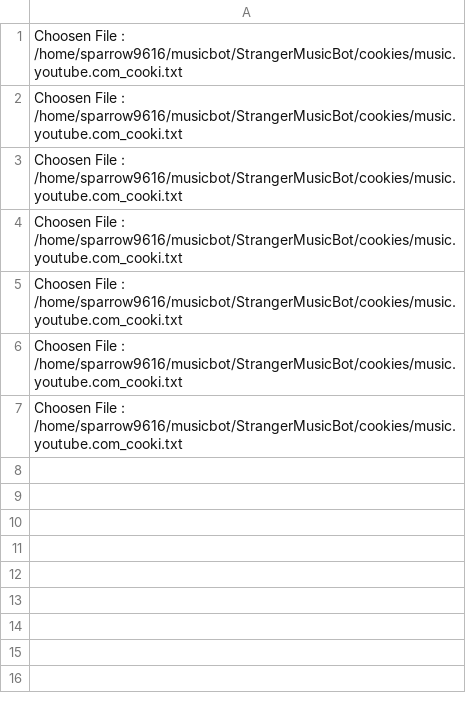
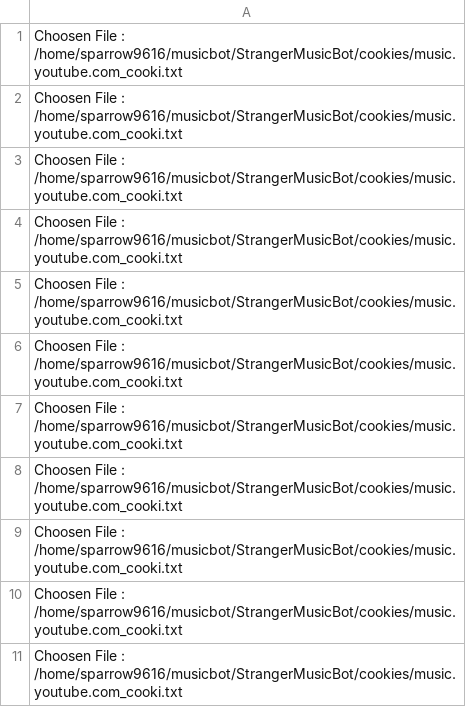
Before and after one commit to sparrow9616/StrangerMusicBot, a CSV file: cookies/logs.csv, drawn as a sheet.

```diff
--- a/cookies/logs.csv
+++ b/cookies/logs.csv
@@ -7 +7,5 @@ Choosen File : /home/sparrow9616/musicbot/StrangerMusicBot/cookies/music.youtube
 Choosen File : /home/sparrow9616/musicbot/StrangerMusicBot/cookies/music.youtube.com_cooki.txt
+Choosen File : /home/sparrow9616/musicbot/StrangerMusicBot/cookies/music.youtube.com_cooki.txt
+Choosen File : /home/sparrow9616/musicbot/StrangerMusicBot/cookies/music.youtube.com_cooki.txt
+Choosen File : /home/sparrow9616/musicbot/StrangerMusicBot/cookies/music.youtube.com_cooki.txt
+Choosen File : /home/sparrow9616/musicbot/StrangerMusicBot/cookies/music.youtube.com_cooki.txt
```
Also changed, not shown: 6 other files.
